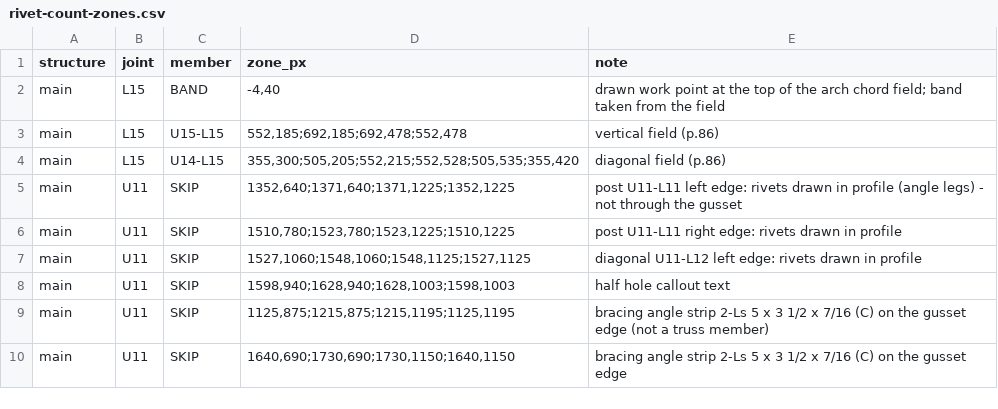
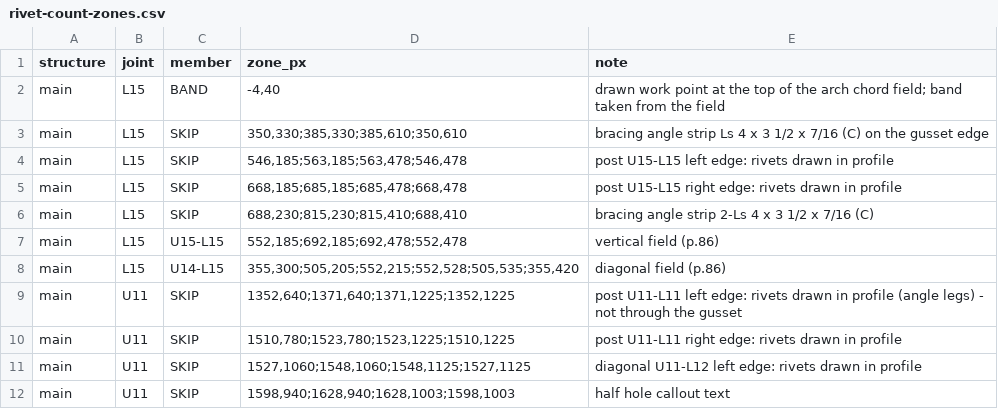
Before and after one commit to jefswat/Steel-Bridge-Bim, a CSV file: docs/plan-data/ptc-delaware-river/connections/rivet-count-zones.csv, drawn as a sheet; only a part is shown; the shorter side is filled out with more unchanged rows.

```diff
--- a/docs/plan-data/ptc-delaware-river/connections/rivet-count-zones.csv
+++ b/docs/plan-data/ptc-delaware-river/connections/rivet-count-zones.csv
@@ -2,2 +2,6 @@ structure,joint,member,zone_px,note
 main,L15,BAND,"-4,40",drawn work point at the top of the arch chord field; band taken from the field
+main,L15,SKIP,"350,330;385,330;385,610;350,610",bracing angle strip Ls 4 x 3 1/2 x 7/16 (C) on the gusset edge
+main,L15,SKIP,"546,185;563,185;563,478;546,478",post U15-L15 left edge: rivets drawn in profile
+main,L15,SKIP,"668,185;685,185;685,478;668,478",post U15-L15 right edge: rivets drawn in profile
+main,L15,SKIP,"688,230;815,230;815,410;688,410",bracing angle strip 2-Ls 4 x 3 1/2 x 7/16 (C)
 main,L15,U15-L15,"552,185;692,185;692,478;552,478",vertical field (p.86)
```
Also changed, not shown: docs/plan-data/ptc-delaware-river/connections/rivet-counts.csv, 1 other file.
